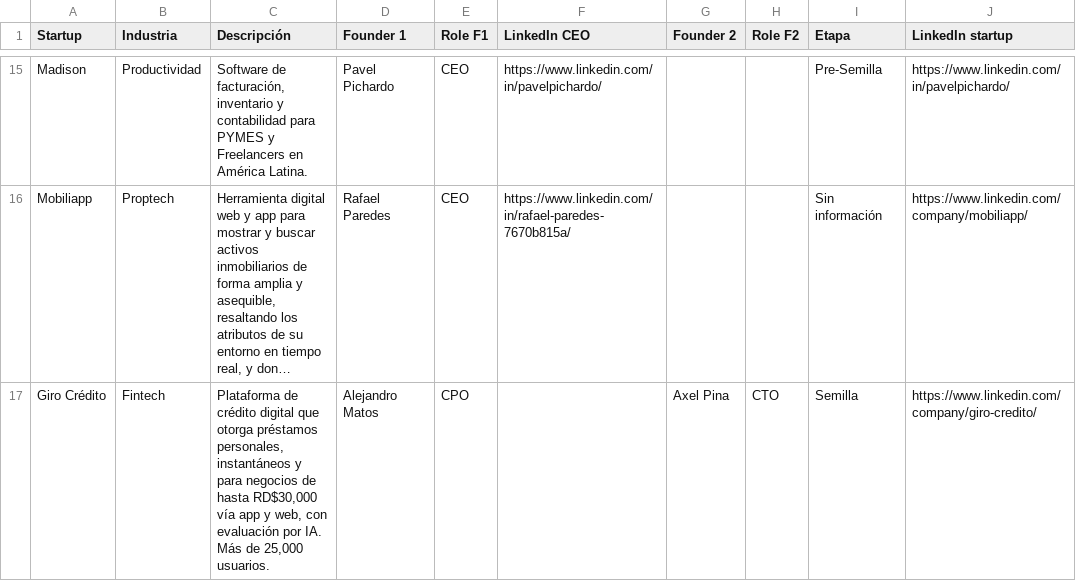
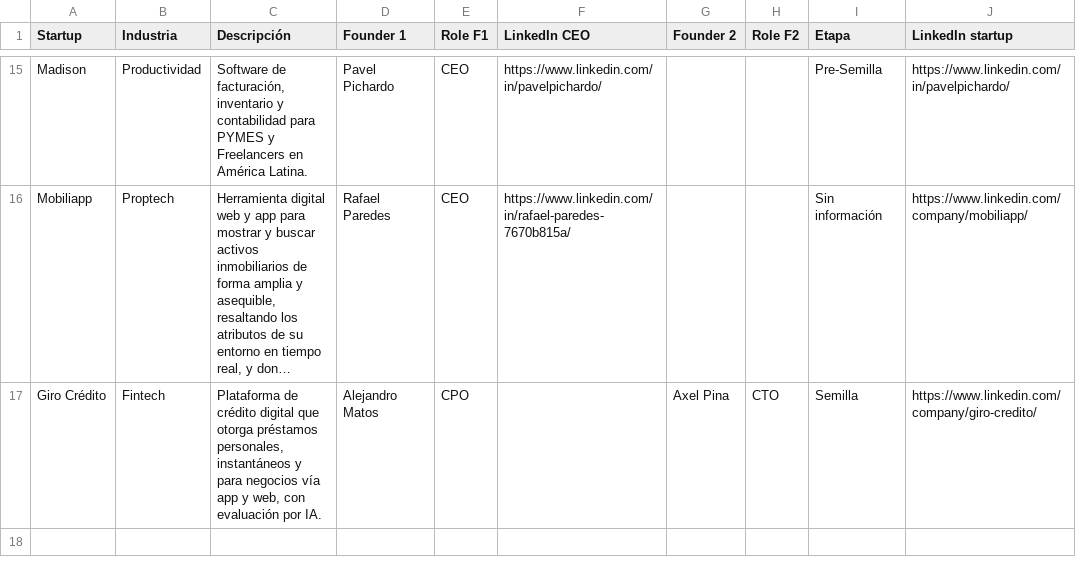
Before and after one commit to Optimo-ai/Startup-Ecosystem, a CSV file: data/startups_rd.csv, drawn as a sheet; only a part is shown, gaps mark what is left out; long unchanged cells end in …; the diff names each change by its address in the sheet, - before the commit and + after, or states it on an @@ line.

Commit message:
Fix descripción Giro Crédito - sync con Google Sheet
Removed duplicate entry for 'Giro Crédito' and updated its description.

```diff
--- a/data/startups_rd.csv
+++ b/data/startups_rd.csv
-C17 (Descripción): …para negocios de hasta RD$30,000 vía app y web, con evaluación por IA. Más de 25,000 usuarios.
+C17 (Descripción): …para negocios vía app y web, con evaluación por IA.
```
